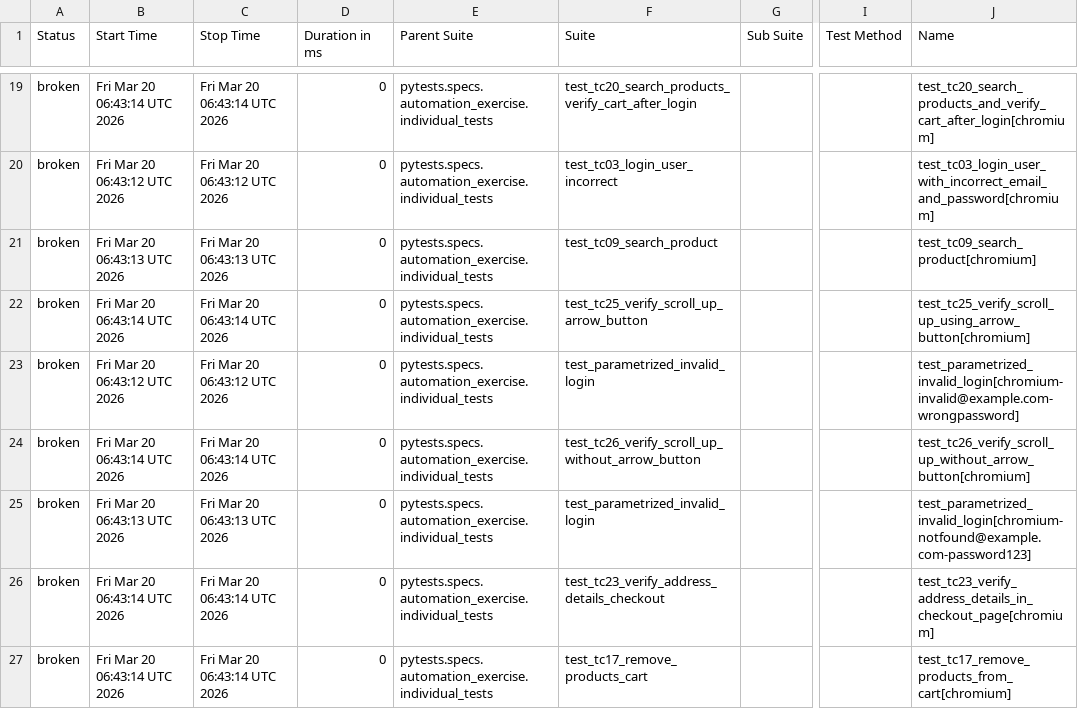
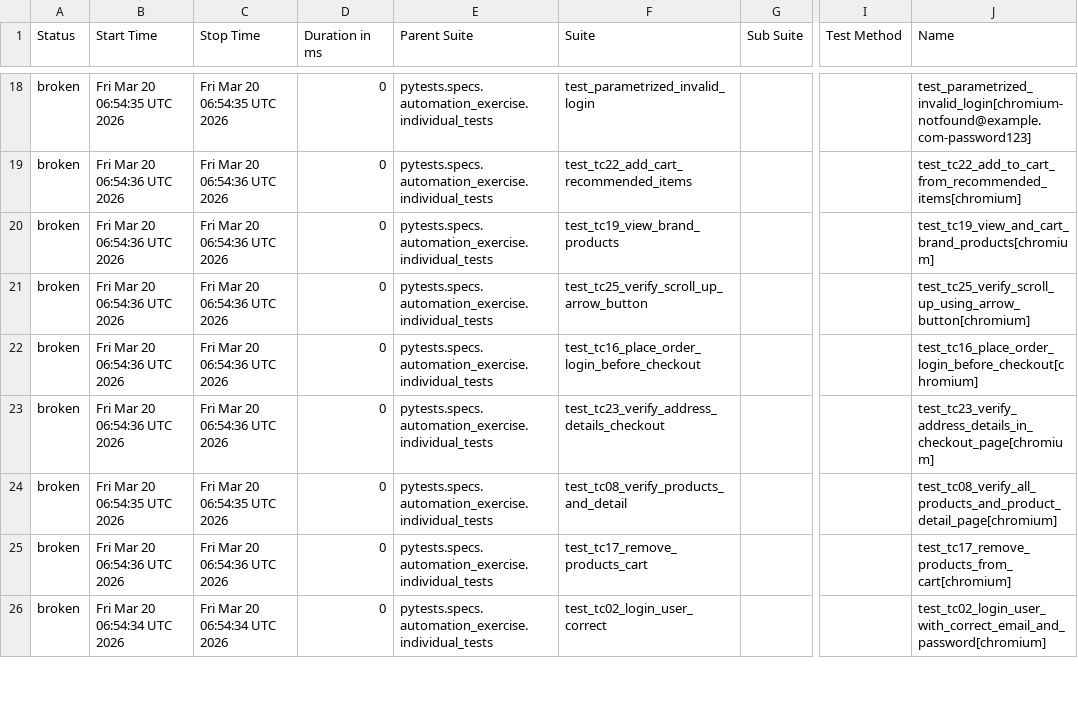
Before and after one commit to VuongDang1996/PythonPlaywright, a CSV file: python-pytest/latest/data/suites.csv, drawn as a sheet; only a part is shown, gaps mark what is left out; addresses are those after the commit; the diff covers the shown part only; the diff names each change by its address in the sheet, - before the commit and + after, or states it on an @@ line.

```diff
--- a/python-pytest/latest/data/suites.csv
+++ b/python-pytest/latest/data/suites.csv
-B18 (Start Time): Fri Mar 20 06:43:14 UTC 2026
+B18 (Start Time): Fri Mar 20 06:54:35 UTC 2026
-C18 (Stop Time): Fri Mar 20 06:43:14 UTC 2026
+C18 (Stop Time): Fri Mar 20 06:54:35 UTC 2026
-F18 (Suite): test_tc20_search_products_verify_cart_after_login
+F18 (Suite): test_parametrized_invalid_login
-J18 (Name): test_tc20_search_products_and_verify_cart_after_login[chromium]
+J18 (Name): test_parametrized_invalid_login[chromium-notfound@example.com-password123]
-B19 (Start Time): Fri Mar 20 06:43:12 UTC 2026
+B19 (Start Time): Fri Mar 20 06:54:36 UTC 2026
-C19 (Stop Time): Fri Mar 20 06:43:12 UTC 2026
+C19 (Stop Time): Fri Mar 20 06:54:36 UTC 2026
-F19 (Suite): test_tc03_login_user_incorrect
+F19 (Suite): test_tc22_add_cart_recommended_items
-J19 (Name): test_tc03_login_user_with_incorrect_email_and_password[chromium]
+J19 (Name): test_tc22_add_to_cart_from_recommended_items[chromium]
-B20 (Start Time): Fri Mar 20 06:43:13 UTC 2026
+B20 (Start Time): Fri Mar 20 06:54:36 UTC 2026
-C20 (Stop Time): Fri Mar 20 06:43:13 UTC 2026
+C20 (Stop Time): Fri Mar 20 06:54:36 UTC 2026
-F20 (Suite): test_tc09_search_product
+F20 (Suite): test_tc19_view_brand_products
-J20 (Name): test_tc09_search_product[chromium]
+J20 (Name): test_tc19_view_and_cart_brand_products[chromium]
-B21 (Start Time): Fri Mar 20 06:43:14 UTC 2026
+B21 (Start Time): Fri Mar 20 06:54:36 UTC 2026
-C21 (Stop Time): Fri Mar 20 06:43:14 UTC 2026
+C21 (Stop Time): Fri Mar 20 06:54:36 UTC 2026
-B22 (Start Time): Fri Mar 20 06:43:12 UTC 2026
+B22 (Start Time): Fri Mar 20 06:54:36 UTC 2026
-C22 (Stop Time): Fri Mar 20 06:43:12 UTC 2026
+C22 (Stop Time): Fri Mar 20 06:54:36 UTC 2026
-F22 (Suite): test_parametrized_invalid_login
+F22 (Suite): test_tc16_place_order_login_before_checkout
-J22 (Name): test_parametrized_invalid_login[chromium-invalid@example.com-wrongpassword]
+J22 (Name): test_tc16_place_order_login_before_checkout[chromium]
-B23 (Start Time): Fri Mar 20 06:43:14 UTC 2026
+B23 (Start Time): Fri Mar 20 06:54:36 UTC 2026
-C23 (Stop Time): Fri Mar 20 06:43:14 UTC 2026
+C23 (Stop Time): Fri Mar 20 06:54:36 UTC 2026
-F23 (Suite): test_tc26_verify_scroll_up_without_arrow_button
+F23 (Suite): test_tc23_verify_address_details_checkout
-J23 (Name): test_tc26_verify_scroll_up_without_arrow_button[chromium]
+J23 (Name): test_tc23_verify_address_details_in_checkout_page[chromium]
-B24 (Start Time): Fri Mar 20 06:43:13 UTC 2026
+B24 (Start Time): Fri Mar 20 06:54:35 UTC 2026
-C24 (Stop Time): Fri Mar 20 06:43:13 UTC 2026
+C24 (Stop Time): Fri Mar 20 06:54:35 UTC 2026
-F24 (Suite): test_parametrized_invalid_login
+F24 (Suite): test_tc08_verify_products_and_detail
-J24 (Name): test_parametrized_invalid_login[chromium-notfound@example.com-password123]
+J24 (Name): test_tc08_verify_all_products_and_product_detail_page[chromium]
-B25 (Start Time): Fri Mar 20 06:43:14 UTC 2026
+B25 (Start Time): Fri Mar 20 06:54:36 UTC 2026
-C25 (Stop Time): Fri Mar 20 06:43:14 UTC 2026
+C25 (Stop Time): Fri Mar 20 06:54:36 UTC 2026
-F25 (Suite): test_tc23_verify_address_details_checkout
+F25 (Suite): test_tc17_remove_products_cart
-J25 (Name): test_tc23_verify_address_details_in_checkout_page[chromium]
+J25 (Name): test_tc17_remove_products_from_cart[chromium]
-B26 (Start Time): Fri Mar 20 06:43:14 UTC 2026
+B26 (Start Time): Fri Mar 20 06:54:34 UTC 2026
-C26 (Stop Time): Fri Mar 20 06:43:14 UTC 2026
+C26 (Stop Time): Fri Mar 20 06:54:34 UTC 2026
-F26 (Suite): test_tc17_remove_products_cart
+F26 (Suite): test_tc02_login_user_correct
-J26 (Name): test_tc17_remove_products_from_cart[chromium]
+J26 (Name): test_tc02_login_user_with_correct_email_and_password[chromium]
```
Also changed, not shown: 1 added row, 1 removed row and 74 edited cells elsewhere in this file, 50 other files.
